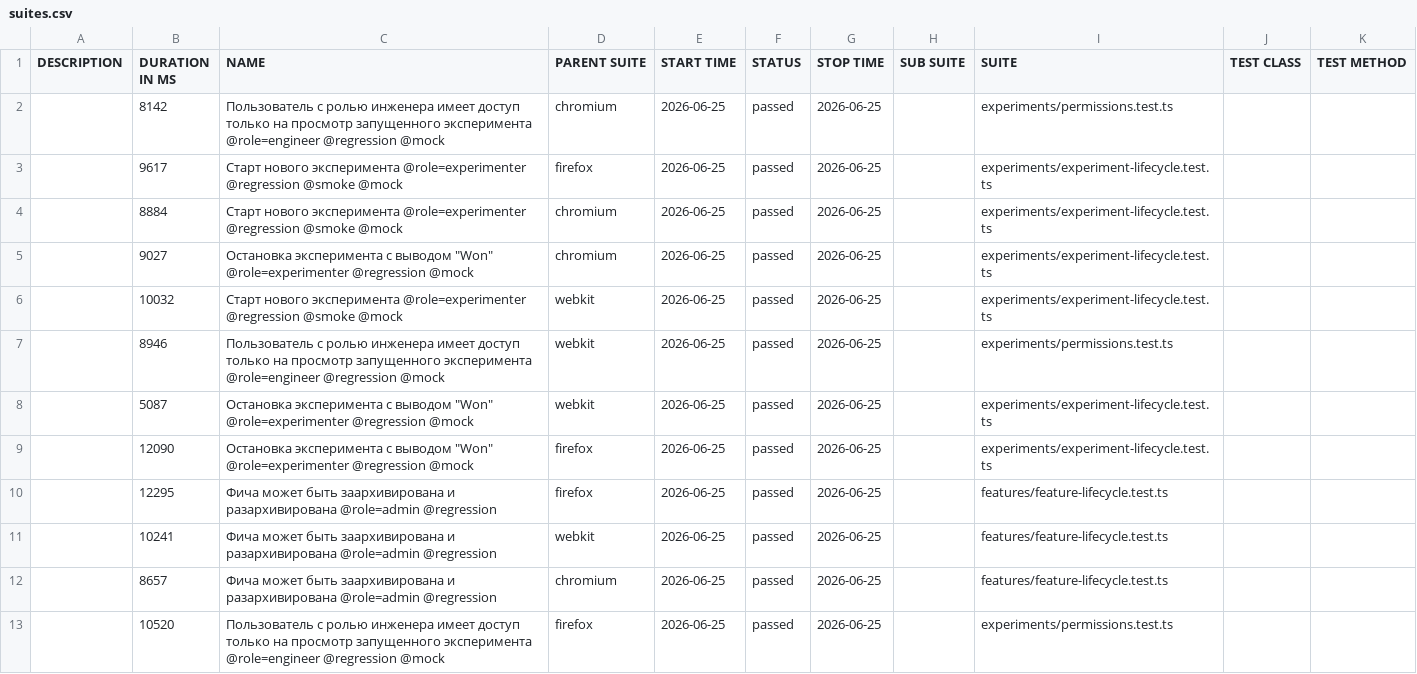
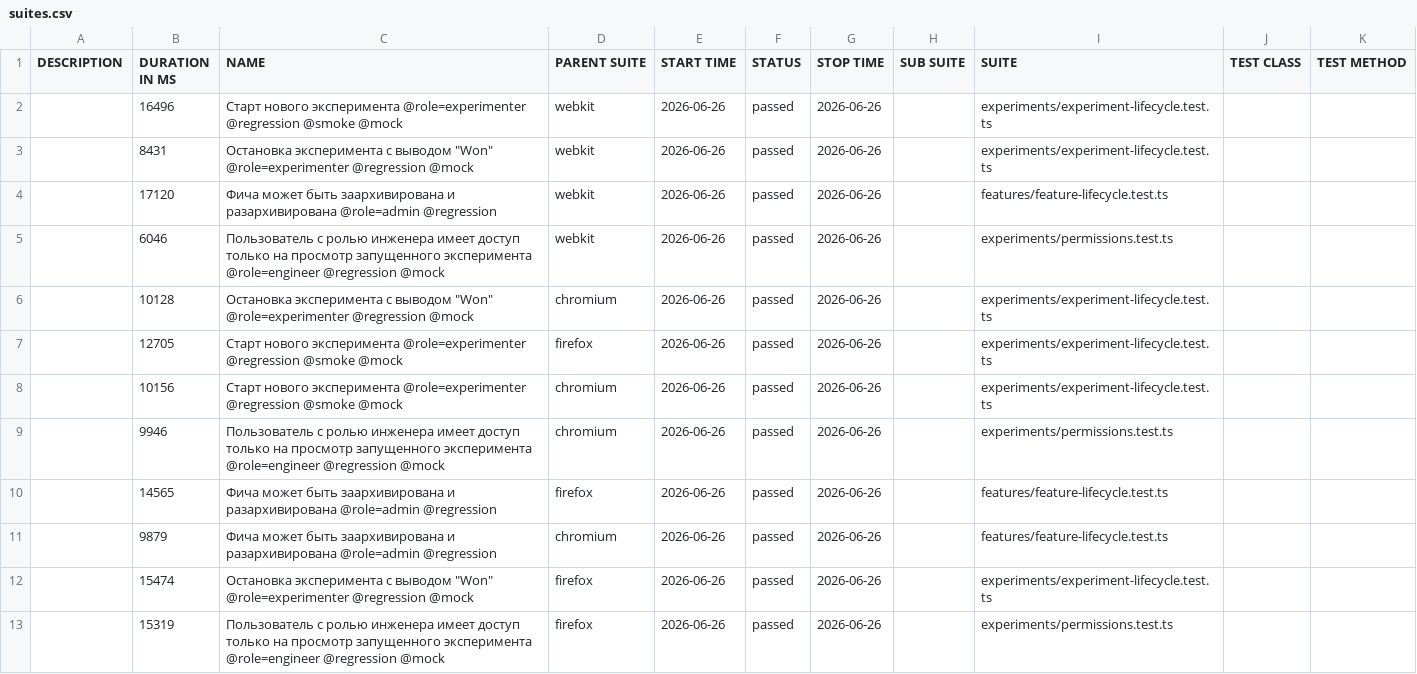
Before and after one commit to ozhegov/growthbook-e2e-tests, a CSV file: data/suites.csv, drawn as a sheet.

```diff
--- a/data/suites.csv
+++ b/data/suites.csv
@@ -1,13 +1,13 @@
 "DESCRIPTION","DURATION IN MS","NAME","PARENT SUITE","START TIME","STATUS","STOP TIME","SUB SUITE","SUITE","TEST CLASS","TEST METHOD"
-"","8142","Пользователь с ролью инженера имеет доступ только на просмотр запущенного эксперимента @role=engineer @regression @mock","chromium","2026-06-25","passed","2026-06-25","","experiments/permissions.test.ts","",""
-"","9617","Старт нового эксперимента @role=experimenter @regression @smoke @mock","firefox","2026-06-25","passed","2026-06-25","","experiments/experiment-lifecycle.test.ts","",""
-"","8884","Старт нового эксперимента @role=experimenter @regression @smoke @mock","chromium","2026-06-25","passed","2026-06-25","","experiments/experiment-lifecycle.test.ts","",""
-"","9027","Остановка эксперимента с выводом ""Won"" @role=experimenter @regression @mock","chromium","2026-06-25","passed","2026-06-25","","experiments/experiment-lifecycle.test.ts","",""
-"","10032","Старт нового эксперимента @role=experimenter @regression @smoke @mock","webkit","2026-06-25","passed","2026-06-25","","experiments/experiment-lifecycle.test.ts","",""
-"","8946","Пользователь с ролью инженера имеет доступ только на просмотр запущенного эксперимента @role=engineer @regression @mock","webkit","2026-06-25","passed","2026-06-25","","experiments/permissions.test.ts","",""
-"","5087","Остановка эксперимента с выводом ""Won"" @role=experimenter @regression @mock","webkit","2026-06-25","passed","2026-06-25","","experiments/experiment-lifecycle.test.ts","",""
-"","12090","Остановка эксперимента с выводом ""Won"" @role=experimenter @regression @mock","firefox","2026-06-25","passed","2026-06-25","","experiments/experiment-lifecycle.test.ts","",""
-"","12295","Фича может быть заархивирована и разархивирована @role=admin @regression","firefox","2026-06-25","passed","2026-06-25","","features/feature-lifecycle.test.ts","",""
-"","10241","Фича может быть заархивирована и разархивирована @role=admin @regression","webkit","2026-06-25","passed","2026-06-25","","features/feature-lifecycle.test.ts","",""
-"","8657","Фича может быть заархивирована и разархивирована @role=admin @regression","chromium","2026-06-25","passed","2026-06-25","","features/feature-lifecycle.test.ts","",""
-"","10520","Пользователь с ролью инженера имеет доступ только на просмотр запущенного эксперимента @role=engineer @regression @mock","firefox","2026-06-25","passed","2026-06-25","","experiments/permissions.test.ts","",""
+"","16496","Старт нового эксперимента @role=experimenter @regression @smoke @mock","webkit","2026-06-26","passed","2026-06-26","","experiments/experiment-lifecycle.test.ts","",""
+"","8431","Остановка эксперимента с выводом ""Won"" @role=experimenter @regression @mock","webkit","2026-06-26","passed","2026-06-26","","experiments/experiment-lifecycle.test.ts","",""
+"","17120","Фича может быть заархивирована и разархивирована @role=admin @regression","webkit","2026-06-26","passed","2026-06-26","","features/feature-lifecycle.test.ts","",""
+"","6046","Пользователь с ролью инженера имеет доступ только на просмотр запущенного эксперимента @role=engineer @regression @mock","webkit","2026-06-26","passed","2026-06-26","","experiments/permissions.test.ts","",""
+"","10128","Остановка эксперимента с выводом ""Won"" @role=experimenter @regression @mock","chromium","2026-06-26","passed","2026-06-26","","experiments/experiment-lifecycle.test.ts","",""
+"","12705","Старт нового эксперимента @role=experimenter @regression @smoke @mock","firefox","2026-06-26","passed","2026-06-26","","experiments/experiment-lifecycle.test.ts","",""
+"","10156","Старт нового эксперимента @role=experimenter @regression @smoke @mock","chromium","2026-06-26","passed","2026-06-26","","experiments/experiment-lifecycle.test.ts","",""
+"","9946","Пользователь с ролью инженера имеет доступ только на просмотр запущенного эксперимента @role=engineer @regression @mock","chromium","2026-06-26","passed","2026-06-26","","experiments/permissions.test.ts","",""
+"","14565","Фича может быть заархивирована и разархивирована @role=admin @regression","firefox","2026-06-26","passed","2026-06-26","","features/feature-lifecycle.test.ts","",""
+"","9879","Фича может быть заархивирована и разархивирована @role=admin @regression","chromium","2026-06-26","passed","2026-06-26","","features/feature-lifecycle.test.ts","",""
+"","15474","Остановка эксперимента с выводом ""Won"" @role=experimenter @regression @mock","firefox","2026-06-26","passed","2026-06-26","","experiments/experiment-lifecycle.test.ts","",""
+"","15319","Пользователь с ролью инженера имеет доступ только на просмотр запущенного эксперимента @role=engineer @regression @mock","firefox","2026-06-26","passed","2026-06-26","","experiments/permissions.test.ts","",""
```
Also changed, not shown: 51 other files.
